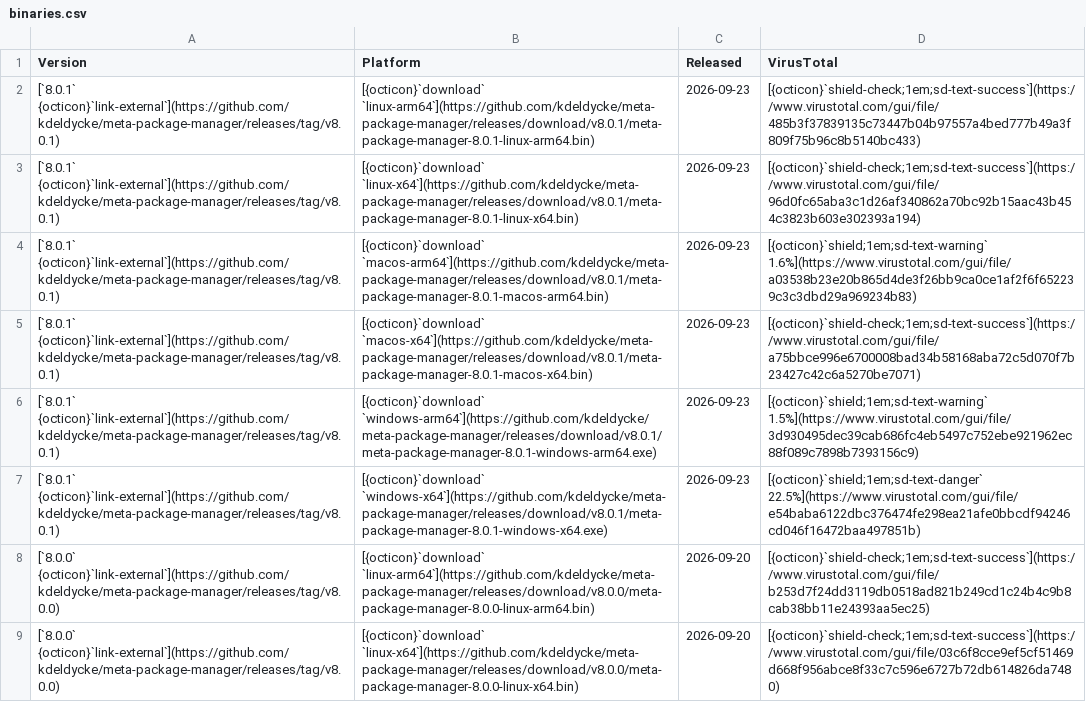
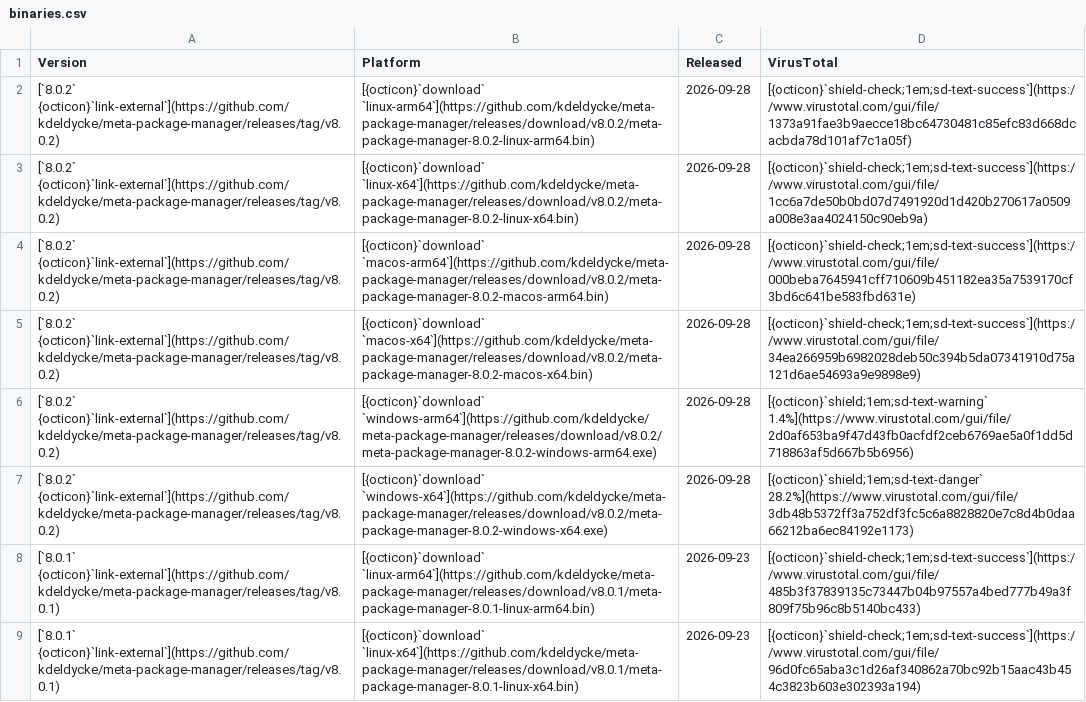
Before and after one commit to kdeldycke/meta-package-manager, a CSV file: docs/assets/binaries.csv, drawn as a sheet; only a part is shown; the shorter side is filled out with more unchanged rows.

```diff
--- a/docs/assets/binaries.csv
+++ b/docs/assets/binaries.csv
@@ -1,2 +1,8 @@
 Version,Platform,Released,VirusTotal
+[`8.0.2` {octicon}`link-external`](https://github.com/kdeldycke/meta-package-manager/releases/tag/v8.0.2),[{octicon}`download` `linux-arm64`](https://github.com/kdeldycke/meta-package-manager/releases/download/v8.0.2/meta-package-manager-8.0.2-linux-arm64.bin),2026-09-28,[{octicon}`shield-check;1em;sd-text-success`](https://www.virustotal.com/gui/file/1373a91fae3b9aecce18bc64730481c85efc83d668dcacbda78d101af7c1a05f)
+[`8.0.2` {octicon}`link-external`](https://github.com/kdeldycke/meta-package-manager/releases/tag/v8.0.2),[{octicon}`download` `linux-x64`](https://github.com/kdeldycke/meta-package-manager/releases/download/v8.0.2/meta-package-manager-8.0.2-linux-x64.bin),2026-09-28,[{octicon}`shield-check;1em;sd-text-success`](https://www.virustotal.com/gui/file/1cc6a7de50b0bd07d7491920d1d420b270617a0509a008e3aa4024150c90eb9a)
+[`8.0.2` {octicon}`link-external`](https://github.com/kdeldycke/meta-package-manager/releases/tag/v8.0.2),[{octicon}`download` `macos-arm64`](https://github.com/kdeldycke/meta-package-manager/releases/download/v8.0.2/meta-package-manager-8.0.2-macos-arm64.bin),2026-09-28,[{octicon}`shield-check;1em;sd-text-success`](https://www.virustotal.com/gui/file/000beba7645941cff710609b451182ea35a7539170cf3bd6c641be583fbd631e)
+[`8.0.2` {octicon}`link-external`](https://github.com/kdeldycke/meta-package-manager/releases/tag/v8.0.2),[{octicon}`download` `macos-x64`](https://github.com/kdeldycke/meta-package-manager/releases/download/v8.0.2/meta-package-manager-8.0.2-macos-x64.bin),2026-09-28,[{octicon}`shield-check;1em;sd-text-success`](https://www.virustotal.com/gui/file/34ea266959b6982028deb50c394b5da07341910d75a121d6ae54693a9e9898e9)
+[`8.0.2` {octicon}`link-external`](https://github.com/kdeldycke/meta-package-manager/releases/tag/v8.0.2),[{octicon}`download` `windows-arm64`](https://github.com/kdeldycke/meta-package-manager/releases/download/v8.0.2/meta-package-manager-8.0.2-windows-arm64.exe),2026-09-28,[{octicon}`shield;1em;sd-text-warning` 1.4%](https://www.virustotal.com/gui/file/2d0af653ba9f47d43fb0acfdf2ceb6769ae5a0f1dd5d718863af5d667b5b6956)
+[`8.0.2` {octicon}`link-external`](https://github.com/kdeldycke/meta-package-manager/releases/tag/v8.0.2),[{octicon}`download` `windows-x64`](https://github.com/kdeldycke/meta-package-manager/releases/download/v8.0.2/meta-package-manager-8.0.2-windows-x64.exe),2026-09-28,[{octicon}`shield;1em;sd-text-danger` 28.2%](https://www.virustotal.com/gui/file/3db48b5372ff3a752df3fc5c6a8828820e7c8d4b0daa66212ba6ec84192e1173)
 [`8.0.1` {octicon}`link-external`](https://github.com/kdeldycke/meta-package-manager/releases/tag/v8.0.1),[{octicon}`download` `linux-arm64`](https://github.com/kdeldycke/meta-package-manager/releases/download/v8.0.1/meta-package-manager-8.0.1-linux-arm64.bin),2026-09-23,[{octicon}`shield-check;1em;sd-text-success`](https://www.virustotal.com/gui/file/485b3f37839135c73447b04b97557a4bed777b49a3f809f75b96c8b5140bc433)
```
Also changed, not shown: docs/assets/virustotal-scans.csv, 1 other file.
